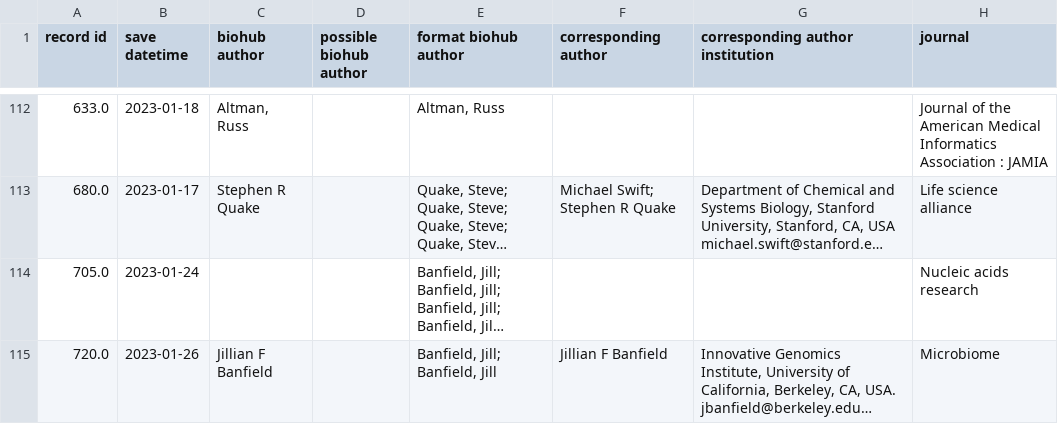
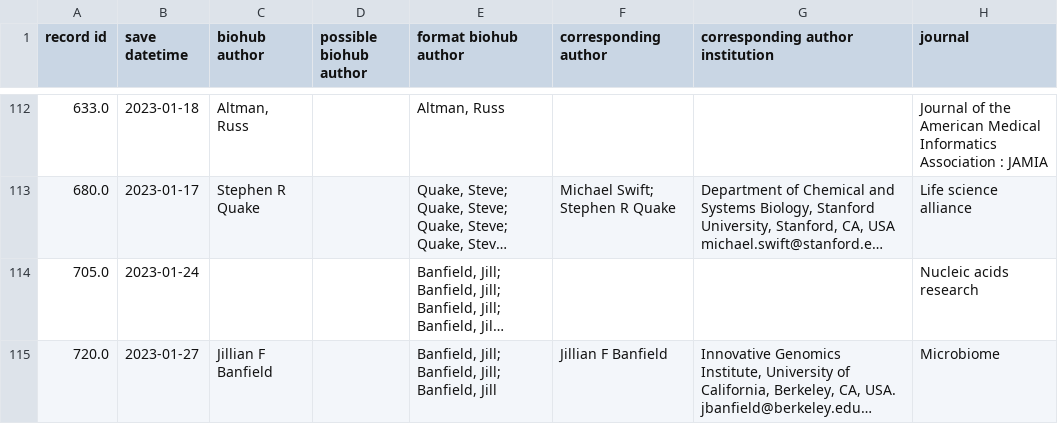
Before and after one commit to hydai99/Pub-Collection-Web, a CSV file: database/matched pub-preprint.csv, drawn as a sheet; only a part is shown, gaps mark what is left out; long unchanged cells end in …; the diff names each change by its address in the sheet, - before the commit and + after, or states it on an @@ line.

```diff
--- a/database/matched pub-preprint.csv
+++ b/database/matched pub-preprint.csv
-B115 (save datetime): 2023-01-26
+B115 (save datetime): 2023-01-27
-E115 (format biohub author): Banfield, Jill; Banfield, Jill
+E115 (format biohub author): Banfield, Jill; Banfield, Jill; Banfield, Jill
```
Also changed, not shown: 4 other files.
